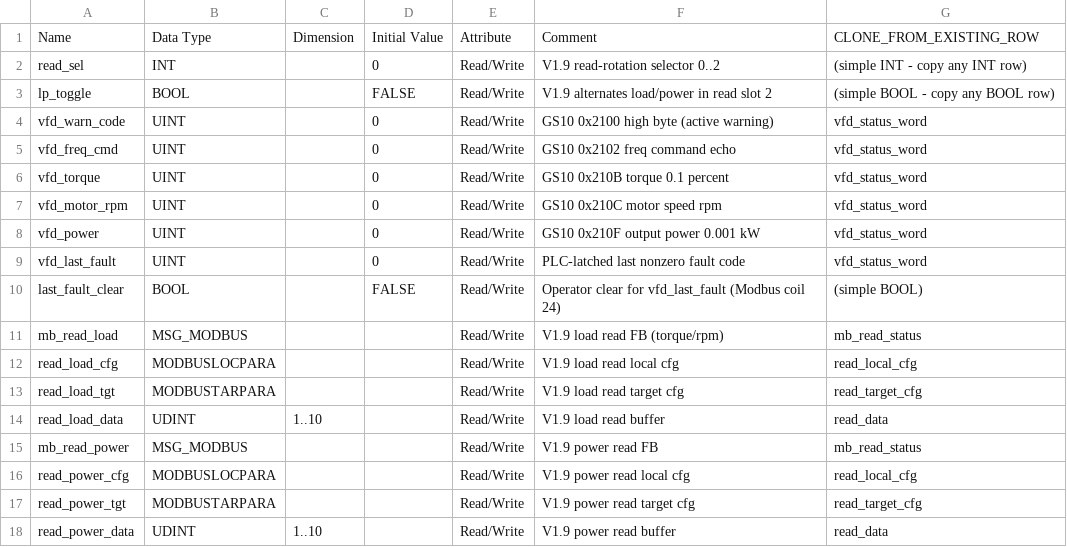
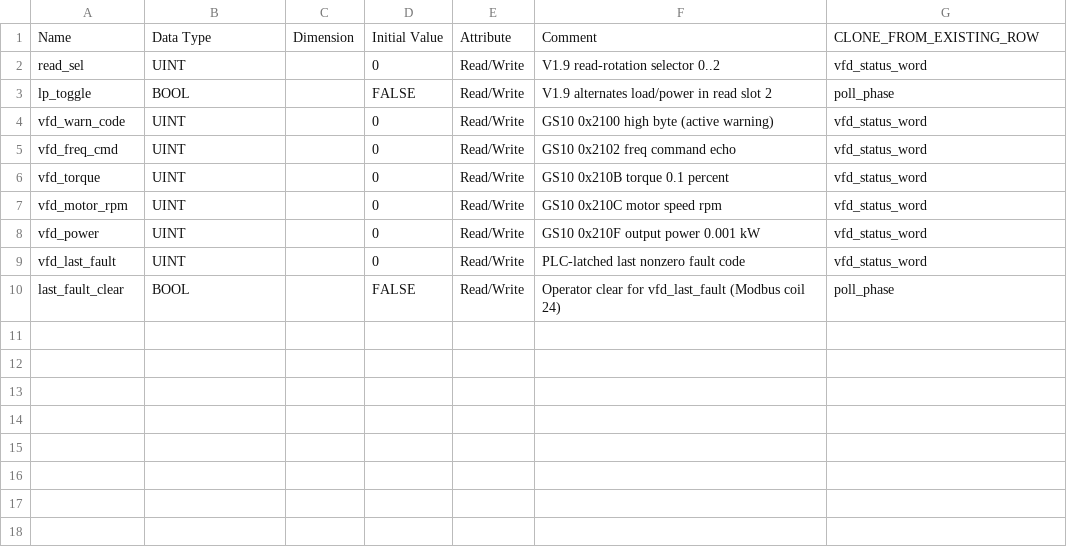
Before and after one commit to Mikecranesync/MIRA, a CSV file: plc/vars_ConvSimple_v1.9.csv, drawn as a sheet.

Commit message:
feat(plc): V1.9 single-FB redesign + .accdb pre-injection (toward open->Build->Download)
Goal push: get Conv_Simple_1.9 as close to "open it and it's done" as PLC physics
allows (Build+Download are irreducible — no file makes a PLC run uncompiled code).

Two moves:
1. Redesign Prog_init V1.9 to REUSE the existing read FB (mb_read_status +
   read_local_cfg/read_target_cfg/read_data), reconfiguring .Addr/.ElementCnt per
   poll instead of adding new FB instances. Drops new globals 17 -> 9 simple
   scalars (6 UINT vfd_* + read_sel + 2 BOOL). Cleaner Modbus pattern AND makes
   both injection and the manual fallback far easier. Option C tiering unchanged
   (monitor 2/3 read-ticks ~1.5s, torque/rpm+power ~6s; write ~1Hz; Addr=wire+1).
2. inject_vars_accdb.py: opens the clone's PrjLibrary.accdb via the Access ODBC
   engine and clones the vfd_status_word (UINT) / poll_phase (BOOL) Symbols rows to
   create all 9 vars, then writes the V1.9 program into Prog_init.stf. The .acfproj
   names PrjLibrary.accdb as THE project file CCW opens, so the vars have a good
   chance of loading; the program-via-.stf is the less-certain half. BOUNDED: writes
   only to the clone (1.8 + live PLC untouched), backs up .accdb + .stf, validated at
   DB level. UNVERIFIABLE without opening CCW — hence the INSTALL card's fallback.

BUILD_CONV_SIMPLE_1.9.cmd now chains build (clone+bake map) -> inject. Verified:
clone 1.9 has 9 new vars (97 symbols) + V1.9 program; 1.8 pristine (88, V1.8).

HONEST STATUS: "open -> Build -> Download" IF CCW honors the .accdb/.stf on open.
If it reloads from its binary caches instead, the pre-inject is ignored (safe: shows
V1.8) and the card's manual fallback (export-clone-import vars + paste program)
applies. Build+Download remain regardless — that's PLC physics, not a gap.

```diff
--- a/plc/vars_ConvSimple_v1.9.csv
+++ b/plc/vars_ConvSimple_v1.9.csv
@@ -1,4 +1,4 @@
 Name,Data Type,Dimension,Initial Value,Attribute,Comment,CLONE_FROM_EXISTING_ROW
-read_sel,INT,,0,Read/Write,V1.9 read-rotation selector 0..2,(simple INT - copy any INT row)
-lp_toggle,BOOL,,FALSE,Read/Write,V1.9 alternates load/power in read slot 2,(simple BOOL - copy any BOOL row)
+read_sel,UINT,,0,Read/Write,V1.9 read-rotation selector 0..2,vfd_status_word
+lp_toggle,BOOL,,FALSE,Read/Write,V1.9 alternates load/power in read slot 2,poll_phase
 vfd_warn_code,UINT,,0,Read/Write,GS10 0x2100 high byte (active warning),vfd_status_word
@@ -9,10 +9,2 @@ vfd_power,UINT,,0,Read/Write,GS10 0x210F output power 0.001 kW,vfd_status_word
 vfd_last_fault,UINT,,0,Read/Write,PLC-latched last nonzero fault code,vfd_status_word
-last_fault_clear,BOOL,,FALSE,Read/Write,Operator clear for vfd_last_fault (Modbus coil 24),(simple BOOL)
-mb_read_load,MSG_MODBUS,,,Read/Write,V1.9 load read FB (torque/rpm),mb_read_status
-read_load_cfg,MODBUSLOCPARA,,,Read/Write,V1.9 load read local cfg,read_local_cfg
-read_load_tgt,MODBUSTARPARA,,,Read/Write,V1.9 load read target cfg,read_target_cfg
-read_load_data,UDINT,1..10,,Read/Write,V1.9 load read buffer,read_data
-mb_read_power,MSG_MODBUS,,,Read/Write,V1.9 power read FB,mb_read_status
-read_power_cfg,MODBUSLOCPARA,,,Read/Write,V1.9 power read local cfg,read_local_cfg
-read_power_tgt,MODBUSTARPARA,,,Read/Write,V1.9 power read target cfg,read_target_cfg
-read_power_data,UDINT,1..10,,Read/Write,V1.9 power read buffer,read_data
+last_fault_clear,BOOL,,FALSE,Read/Write,Operator clear for vfd_last_fault (Modbus coil 24),poll_phase
```
Also changed, not shown: 5 other files.
